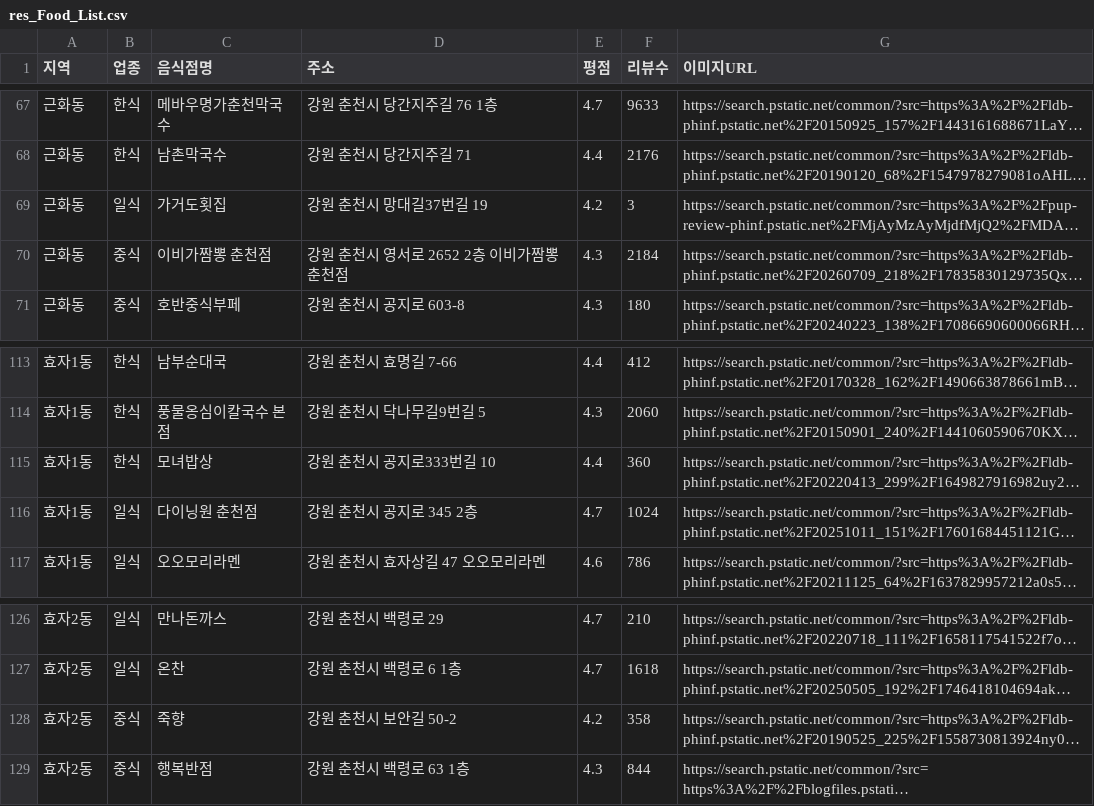
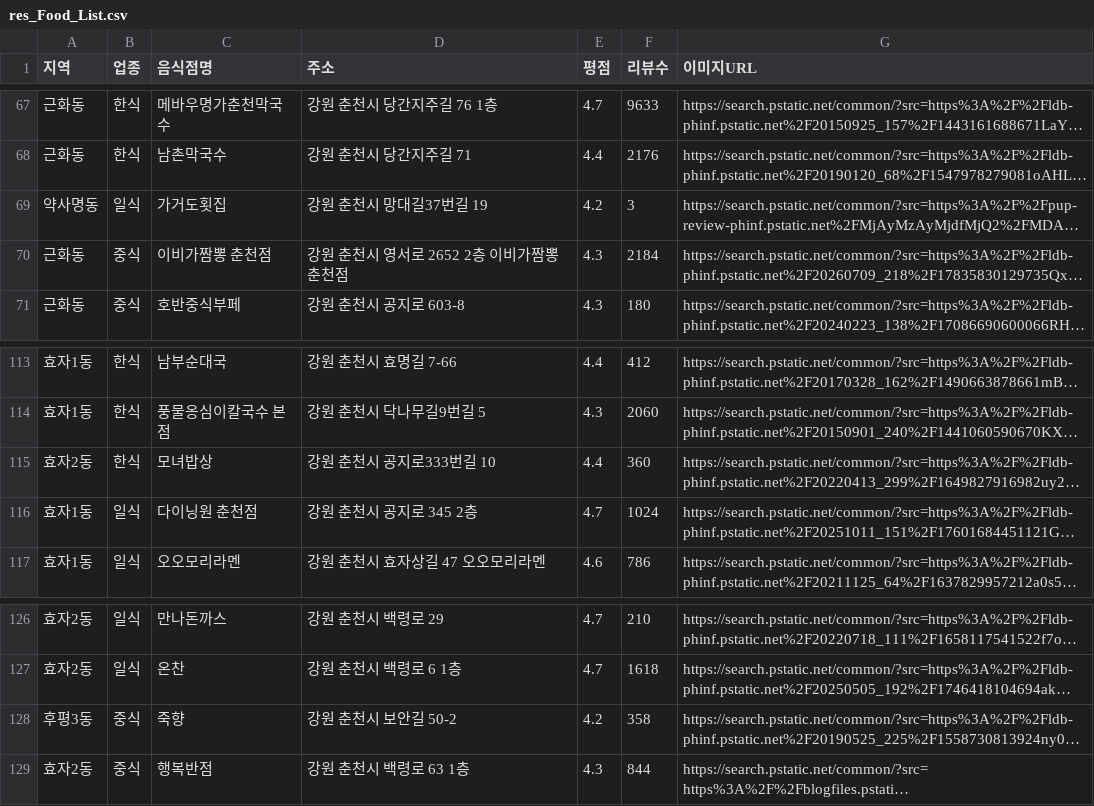
Before and after one commit to jinun02/Restaurant_List, a CSV file: 전국_음식점_정보csv/res_Food_List.csv, drawn as a sheet; only a part is shown, gaps mark what is left out; long unchanged cells end in …; the diff names each change by its address in the sheet, - before the commit and + after, or states it on an @@ line.

```diff
--- a/전국_음식점_정보csv/res_Food_List.csv
+++ b/전국_음식점_정보csv/res_Food_List.csv
-A69 (지역): 근화동
+A69 (지역): 약사명동
-A115 (지역): 효자1동
+A115 (지역): 효자2동
-A128 (지역): 효자2동
+A128 (지역): 후평3동
```
Also changed, not shown: 전국_음식점_정보csv/res_Food_List_geocoded.csv, 1 other file.
